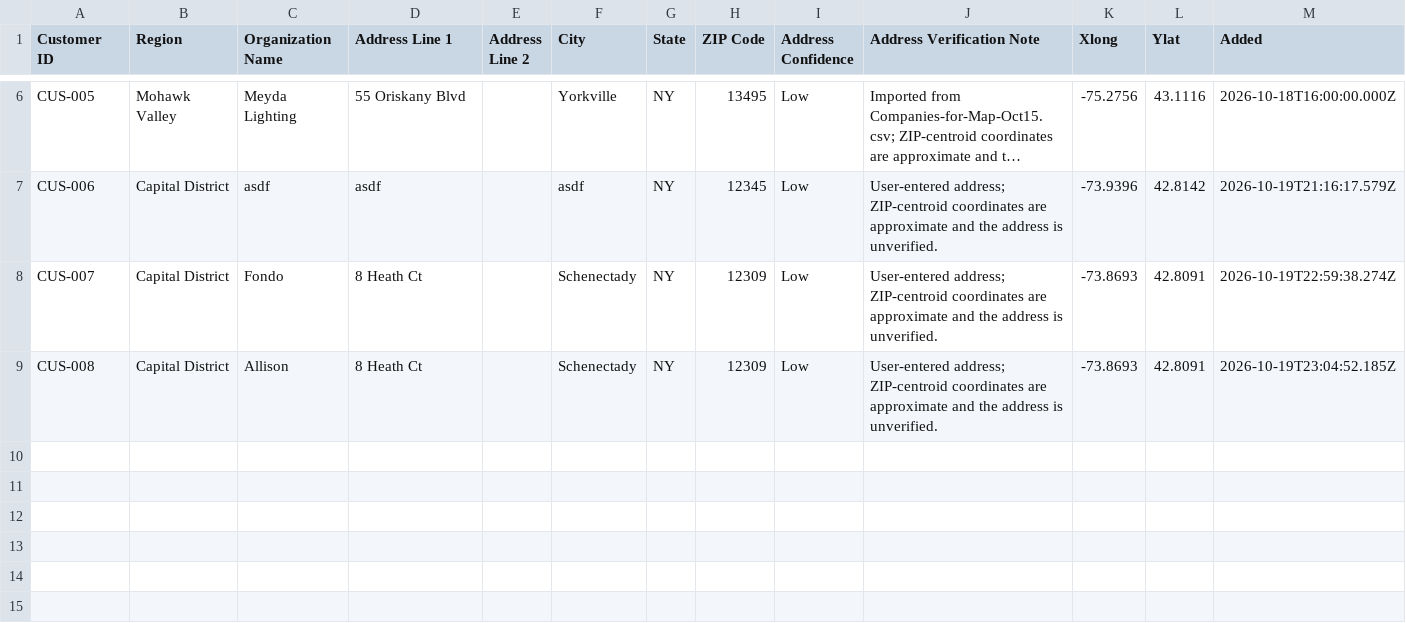
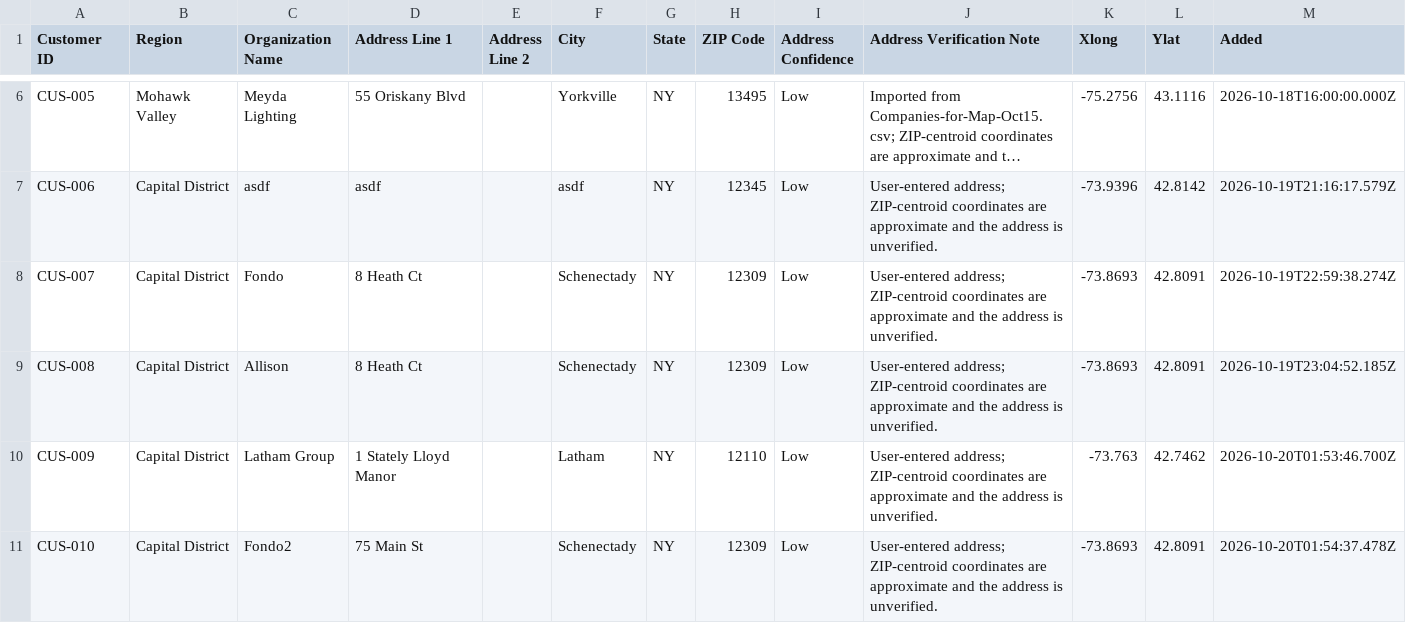
Before and after one commit to davidfondacaro-gmail/ESD_NYSTAR_Summit, a CSV file: public/data/customer-locations.csv, drawn as a sheet; only a part is shown, gaps mark what is left out; long unchanged cells end in ….

```diff
--- a/public/data/customer-locations.csv
+++ b/public/data/customer-locations.csv
@@ -9 +9,3 @@ CUS-007,Capital District,Fondo,8 Heath Ct,,Schenectady,NY,12309,Low,User-entered
 CUS-008,Capital District,Allison,8 Heath Ct,,Schenectady,NY,12309,Low,User-entered address; ZIP-centroid coordinates are approximate and the address is unverified.,-73.8693,42.8091,2026-10-19T23:04:52.185Z
+CUS-009,Capital District,Latham Group,1 Stately Lloyd Manor,,Latham,NY,12110,Low,User-entered address; ZIP-centroid coordinates are approximate and the address is unverified.,-73.763,42.7462,2026-10-20T01:53:46.700Z
+CUS-010,Capital District,Fondo2,75 Main St,,Schenectady,NY,12309,Low,User-entered address; ZIP-centroid coordinates are approximate and the address is unverified.,-73.8693,42.8091,2026-10-20T01:54:37.478Z
```
Also changed, not shown: public/data/nystar-nystar-connections.csv, 6 other files.
